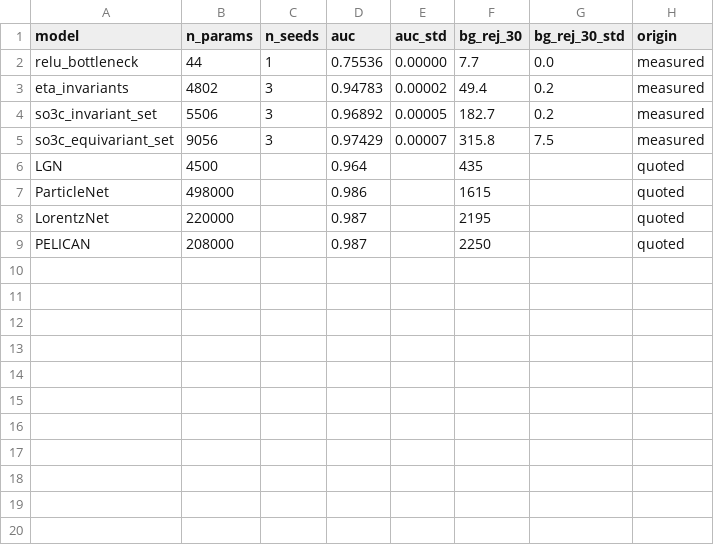
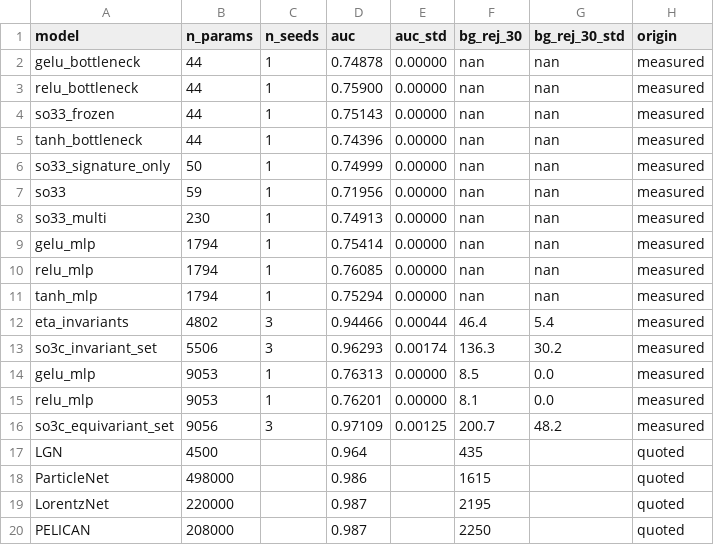
Before and after one commit to Nervni-Sanya/so33, a CSV file: paper/figures/pareto_data.csv, drawn as a sheet.

```diff
--- a/paper/figures/pareto_data.csv
+++ b/paper/figures/pareto_data.csv
@@ -1,6 +1,17 @@
 model,n_params,n_seeds,auc,auc_std,bg_rej_30,bg_rej_30_std,origin
-relu_bottleneck,44,1,0.75536,0.00000,7.7,0.0,measured
-eta_invariants,4802,3,0.94783,0.00002,49.4,0.2,measured
-so3c_invariant_set,5506,3,0.96892,0.00005,182.7,0.2,measured
-so3c_equivariant_set,9056,3,0.97429,0.00007,315.8,7.5,measured
+gelu_bottleneck,44,1,0.74878,0.00000,nan,nan,measured
+relu_bottleneck,44,1,0.75900,0.00000,nan,nan,measured
+so33_frozen,44,1,0.75143,0.00000,nan,nan,measured
+tanh_bottleneck,44,1,0.74396,0.00000,nan,nan,measured
+so33_signature_only,50,1,0.74999,0.00000,nan,nan,measured
+so33,59,1,0.71956,0.00000,nan,nan,measured
+so33_multi,230,1,0.74913,0.00000,nan,nan,measured
+gelu_mlp,1794,1,0.75414,0.00000,nan,nan,measured
+relu_mlp,1794,1,0.76085,0.00000,nan,nan,measured
+tanh_mlp,1794,1,0.75294,0.00000,nan,nan,measured
+eta_invariants,4802,3,0.94466,0.00044,46.4,5.4,measured
+so3c_invariant_set,5506,3,0.96293,0.00174,136.3,30.2,measured
+gelu_mlp,9053,1,0.76313,0.00000,8.5,0.0,measured
+relu_mlp,9053,1,0.76201,0.00000,8.1,0.0,measured
+so3c_equivariant_set,9056,3,0.97109,0.00125,200.7,48.2,measured
 LGN,4500,,0.964,,435,,quoted
```
Also changed, not shown: 3 other files.
